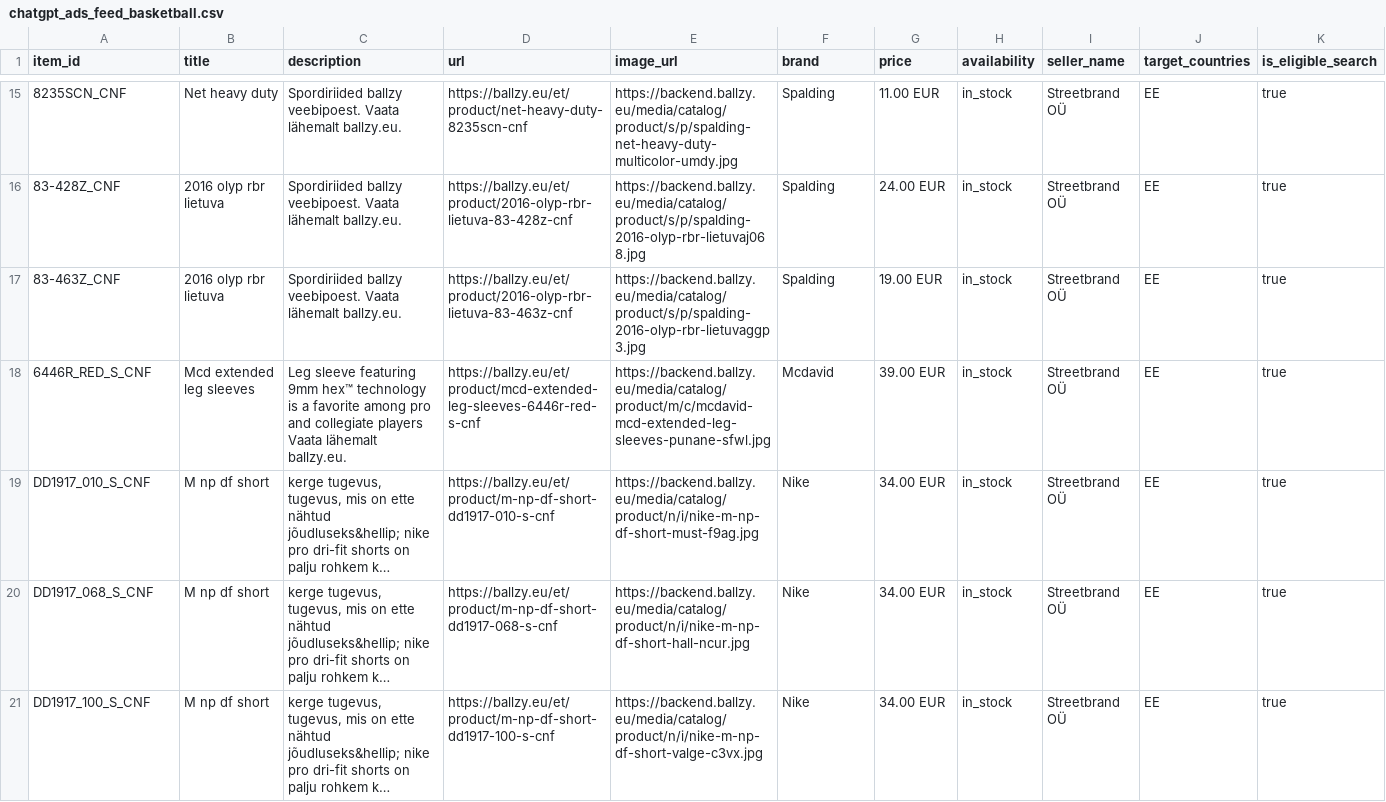
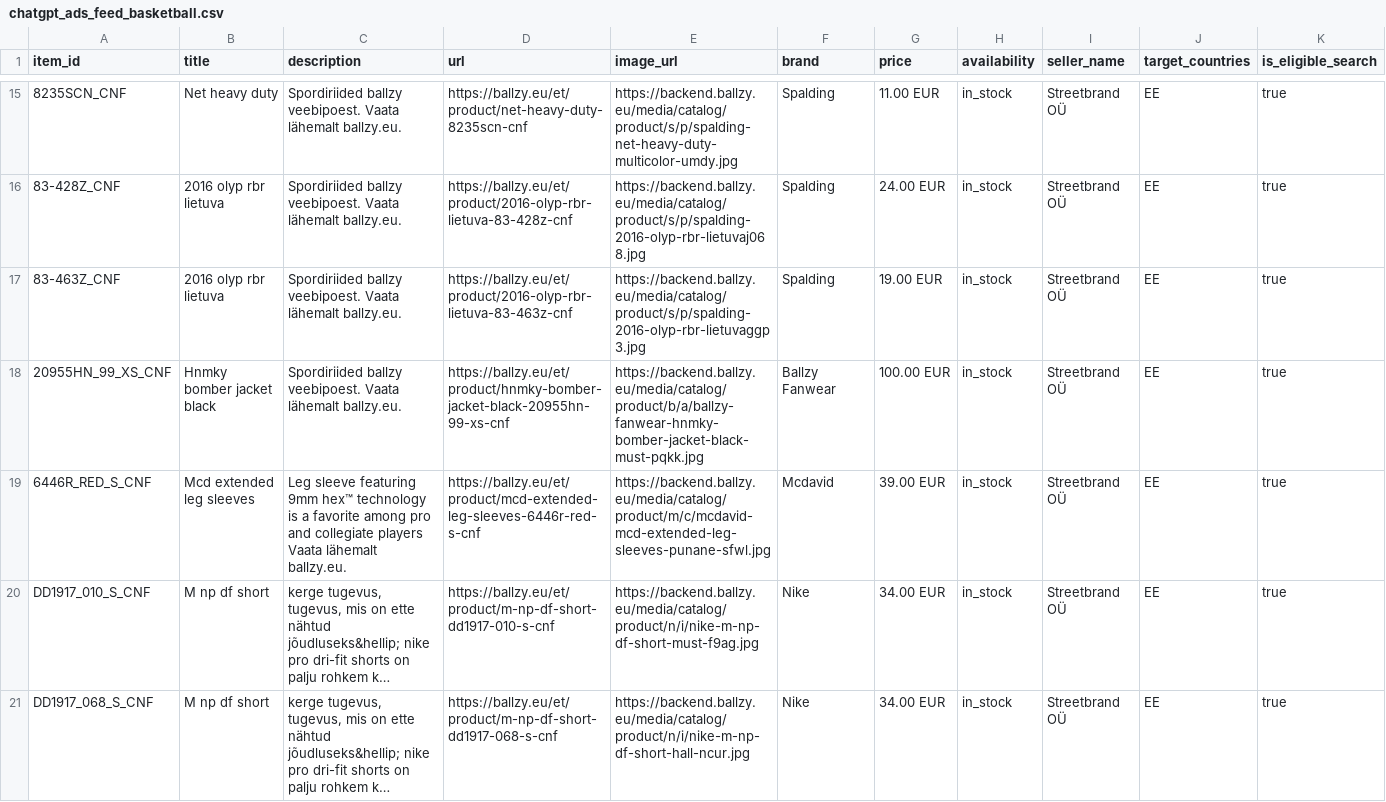
Before and after one commit to tanelneemoja/cropink_to_google, a CSV file: chatgpt_ads_feed_basketball.csv, drawn as a sheet; only a part is shown, gaps mark what is left out; the shorter side is filled out with more unchanged rows; long unchanged cells end in …; rows hold the shown columns only; the diff covers the shown part only; the diff names each change by its address in the sheet, - before the commit and + after, or states it on an @@ line.

```diff
--- a/chatgpt_ads_feed_basketball.csv
+++ b/chatgpt_ads_feed_basketball.csv
+row 18: 20955HN_99_XS_CNF | Hnmky bomber jacket black | Spordiriided ballzy veebipoest. Vaata lähemalt ballzy.eu. | https://ballzy.eu/et/product/hnmky-bomber-jacket-black-20955hn-99-xs-cnf | https://backend.ballzy.eu/media/catalog/product/b/a/ballzy-fanwear-hnmky-bomber-jacket-black-must-pqkk.jpg | Ballzy Fanwear | 100.00 EUR | in_stock | Streetbrand OÜ | EE | true
```
Also changed, not shown: 3 added rows and 2 removed rows elsewhere in this file, google_ads_feed_basketball.csv, openai_diag_basketball_250.csv, 19 other files.
